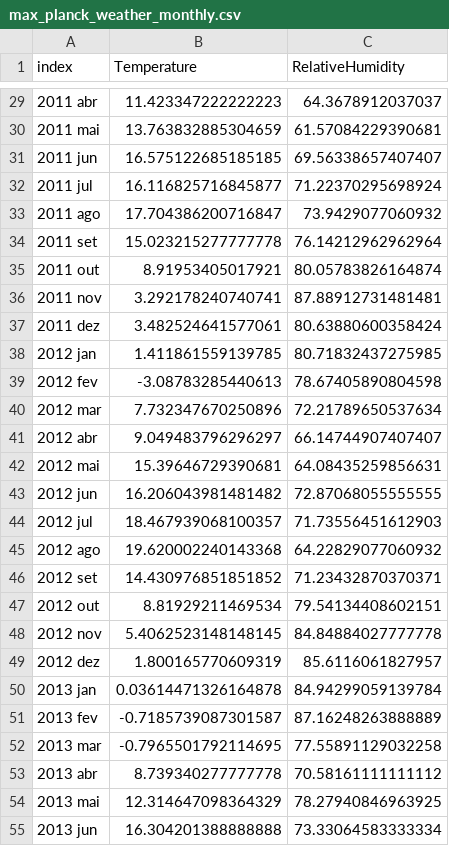
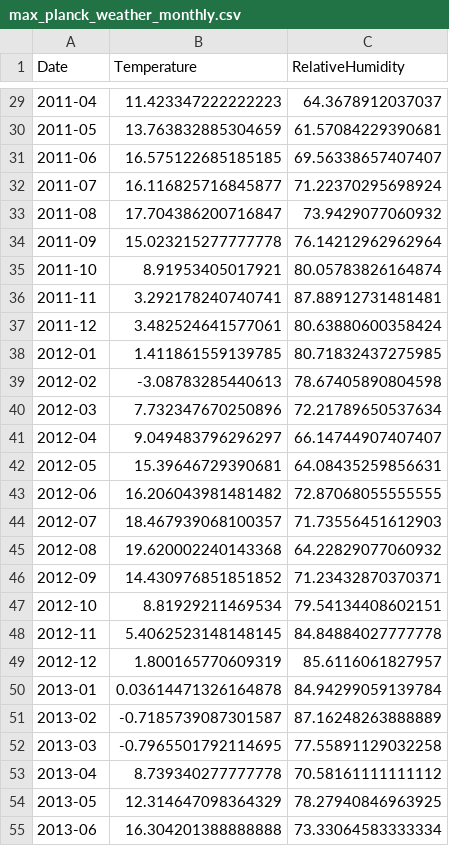
Before and after one commit to gabriel-alvaro/ME607-1S2023, a CSV file: models_EDA/max_planck_weather_monthly.csv, drawn as a sheet; only a part is shown, gaps mark what is left out; the diff covers the shown part only.

```diff
--- a/models_EDA/max_planck_weather_monthly.csv
+++ b/models_EDA/max_planck_weather_monthly.csv
@@ -1 +1 @@
-index,Temperature,RelativeHumidity
+Date,Temperature,RelativeHumidity
@@ -29,27 +29,27 @@ index,Temperature,RelativeHumidity
-2011 abr,11.423347222222223,64.3678912037037
-2011 mai,13.763832885304659,61.57084229390681
-2011 jun,16.575122685185185,69.56338657407407
-2011 jul,16.116825716845877,71.22370295698924
-2011 ago,17.704386200716847,73.9429077060932
-2011 set,15.023215277777778,76.14212962962964
-2011 out,8.91953405017921,80.05783826164874
-2011 nov,3.292178240740741,87.88912731481481
-2011 dez,3.482524641577061,80.63880600358424
-2012 jan,1.411861559139785,80.71832437275985
-2012 fev,-3.08783285440613,78.67405890804598
-2012 mar,7.732347670250896,72.21789650537634
-2012 abr,9.049483796296297,66.14744907407407
-2012 mai,15.39646729390681,64.08435259856631
-2012 jun,16.206043981481482,72.87068055555555
-2012 jul,18.467939068100357,71.73556451612903
-2012 ago,19.620002240143368,64.22829077060932
-2012 set,14.430976851851852,71.23432870370371
-2012 out,8.81929211469534,79.54134408602151
-2012 nov,5.4062523148148145,84.84884027777778
-2012 dez,1.800165770609319,85.6116061827957
-2013 jan,0.03614471326164878,84.94299059139784
-2013 fev,-0.7185739087301587,87.16248263888889
-2013 mar,-0.7965501792114695,77.55891129032258
-2013 abr,8.739340277777778,70.58161111111112
-2013 mai,12.314647098364329,78.27940846963925
-2013 jun,16.304201388888888,73.33064583333334
+2011-04,11.423347222222223,64.3678912037037
+2011-05,13.763832885304659,61.57084229390681
+2011-06,16.575122685185185,69.56338657407407
+2011-07,16.116825716845877,71.22370295698924
+2011-08,17.704386200716847,73.9429077060932
+2011-09,15.023215277777778,76.14212962962964
+2011-10,8.91953405017921,80.05783826164874
+2011-11,3.292178240740741,87.88912731481481
+2011-12,3.482524641577061,80.63880600358424
+2012-01,1.411861559139785,80.71832437275985
+2012-02,-3.08783285440613,78.67405890804598
+2012-03,7.732347670250896,72.21789650537634
+2012-04,9.049483796296297,66.14744907407407
+2012-05,15.39646729390681,64.08435259856631
+2012-06,16.206043981481482,72.87068055555555
+2012-07,18.467939068100357,71.73556451612903
+2012-08,19.620002240143368,64.22829077060932
+2012-09,14.430976851851852,71.23432870370371
+2012-10,8.81929211469534,79.54134408602151
+2012-11,5.4062523148148145,84.84884027777778
+2012-12,1.800165770609319,85.6116061827957
+2013-01,0.03614471326164878,84.94299059139784
+2013-02,-0.7185739087301587,87.16248263888889
+2013-03,-0.7965501792114695,77.55891129032258
+2013-04,8.739340277777778,70.58161111111112
+2013-05,12.314647098364329,78.27940846963925
+2013-06,16.304201388888888,73.33064583333334
```
Also changed, not shown: 70 edited cells elsewhere in this file.
